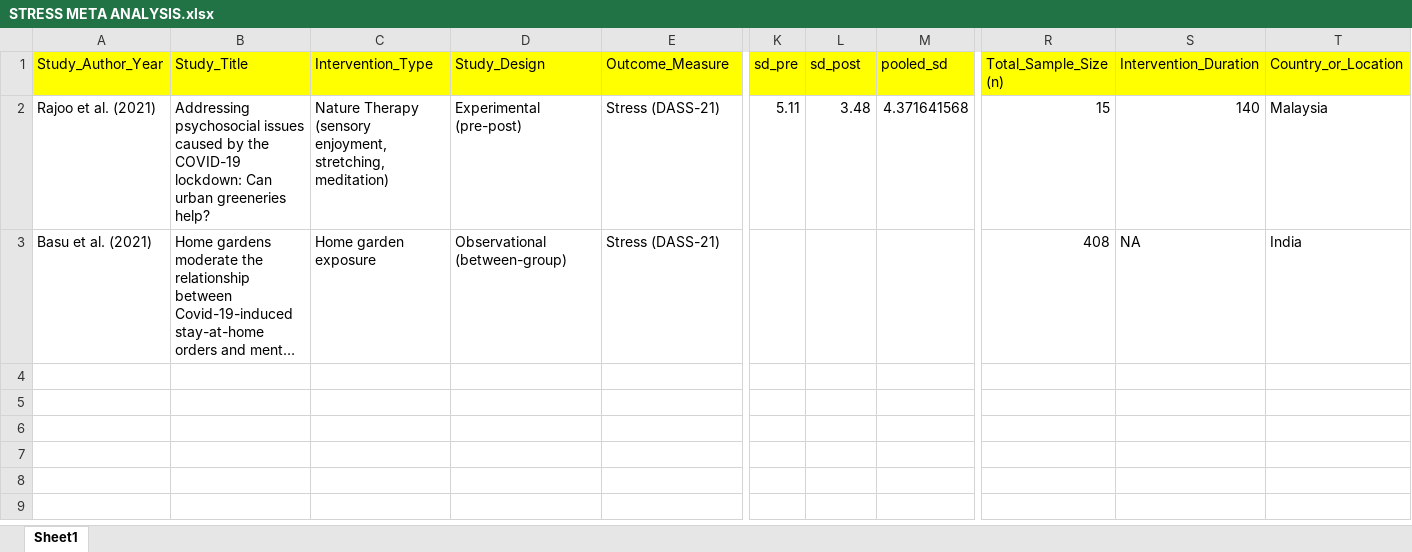
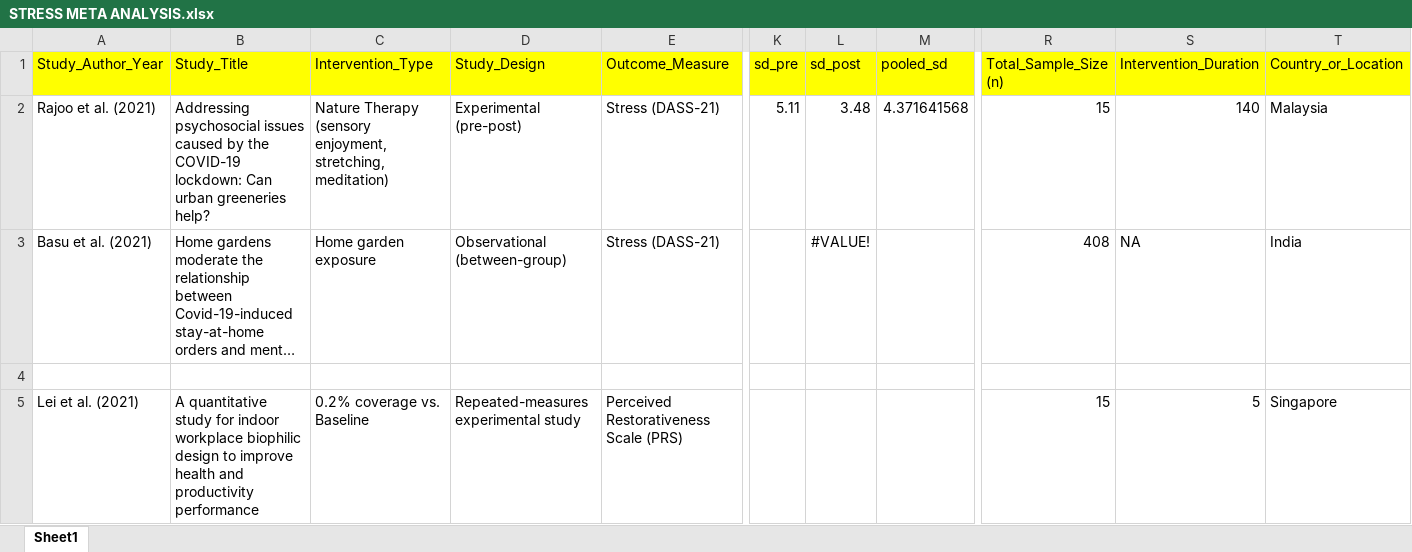
Before and after one commit to smalibary/Systematic_Review, an Excel workbook: Data/STRESS META ANALYSIS.xlsx, sheet Sheet1, drawn as a sheet; only a part is shown, gaps mark what is left out; long unchanged cells end in …; values as stored, in another font and other column widths than the file's, no borders; rows hold the shown columns only; the diff covers the shown part only; the diff names each change by its address in the sheet, - before the commit and + after, or states it on an @@ line.

```diff
--- a/Data/STRESS META ANALYSIS.xlsx (sheet Sheet1)
+++ b/Data/STRESS META ANALYSIS.xlsx (sheet Sheet1)
-L3 (sd_post): (empty)
+L3 (sd_post): #VALUE!
+row 4: (empty)
+row 5: Lei et al. (2021) | A quantitative study for indoor workplace biophilic design to improve health and productivity performance | 0.2% coverage vs. Baseline | Repeated-measures experimental study | Perceived Restorativeness Scale (PRS) |  |  |  | 15 | 5 | Singapore
```
Also changed, not shown: 3 added rows elsewhere in this sheet, Data/searching_in_df.xlsx.
